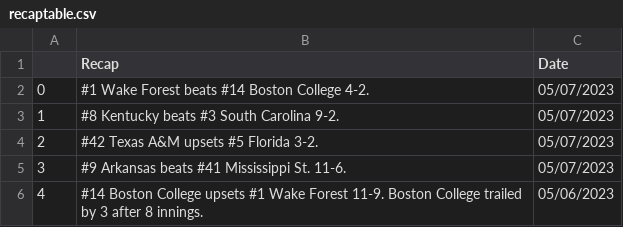
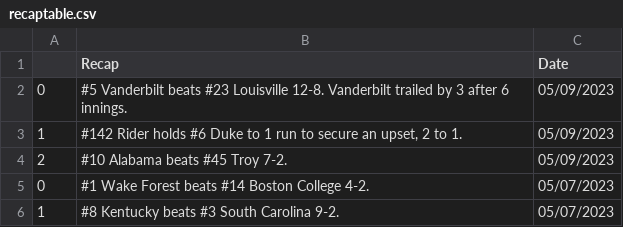
Before and after one commit to BootAnalytics/BootAnalytics.github.io, a CSV file: data/recaptable.csv, drawn as a sheet; only a part is shown; the shorter side is filled out with more unchanged rows; the diff names each change by its address in the sheet, - before the commit and + after, or states it on an @@ line.

```diff
--- a/data/recaptable.csv
+++ b/data/recaptable.csv
+row 2: 0 | #5 Vanderbilt beats #23 Louisville 12-8. Vanderbilt trailed by 3 after 6 innings. | 05/09/2023
+row 3: 1 | #142 Rider holds #6 Duke to 1 run to secure an upset, 2 to 1. | 05/09/2023
+row 4: 2 | #10 Alabama beats #45 Troy 7-2. | 05/09/2023
```
Also changed, not shown: 1 other file.
